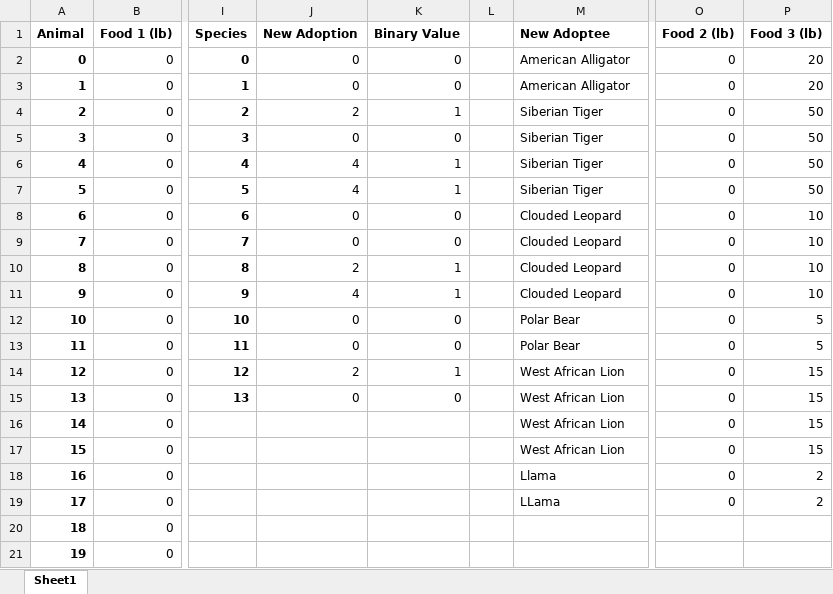
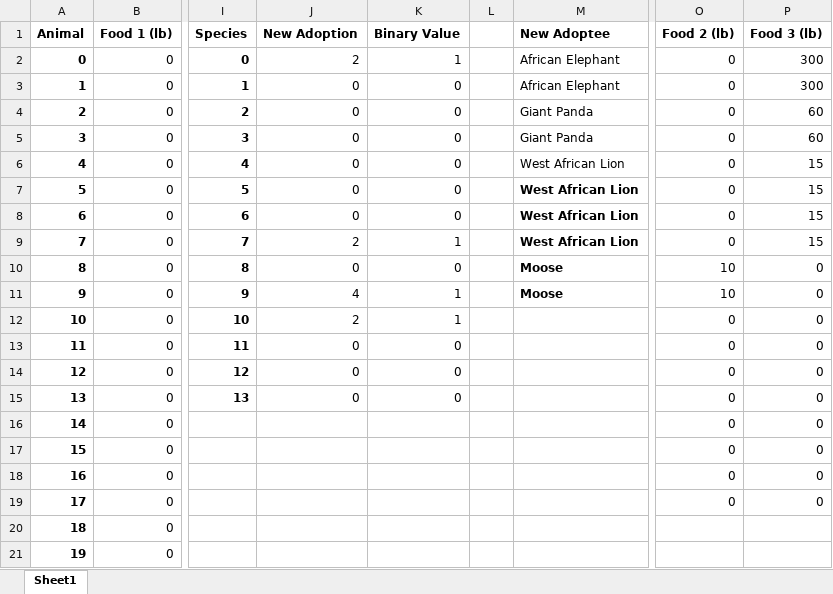
Before and after one commit to eashang1/zoo_optimization, an Excel workbook: deliverables/Model Output.xlsx, sheet Sheet1, drawn as a sheet; only a part is shown, gaps mark what is left out; values as stored, in another font and other column widths than the file's, no borders; the diff names each change by its address in the sheet, - before the commit and + after, or states it on an @@ line.

Commit message:
phase 4 submission

```diff
--- a/deliverables/Model Output.xlsx (sheet Sheet1)
+++ b/deliverables/Model Output.xlsx (sheet Sheet1)
-J2: 0
+J2: 2
-K2: 0
+K2: 1
-M2:M3: American Alligator
+M2:M3: African Elephant
-P2:P3: 20
+P2:P3: 300
-J4: 2
+J4: 0
-K4: 1
+K4: 0
-M4:M5: Siberian Tiger
+M4:M5: Giant Panda
-P4:P5: 50
+P4:P5: 60
-J6:J7: 4
+J6:J7: 0
-K6:K7: 1
+K6:K7: 0
-M6:M7: Siberian Tiger
+M6:M7: West African Lion
-P6:P7: 50
+P6:P7: 15
-M7:M11 bold: off
+M7:M11 bold: on
-M8:M9: Clouded Leopard
+M8:M9: West African Lion
-P8:P9: 10
+P8:P9: 15
-J9: 0
+J9: 2
-K9: 0
+K9: 1
-J10: 2
+J10: 0
-K10: 1
+K10: 0
-M10:M11: Clouded Leopard
+M10:M11: Moose
-O10:O11: 0
+O10:O11: 10
-P10:P11: 10
+P10:P11: 0
-J12: 0
+J12: 2
-K12: 0
+K12: 1
-M12:M13: Polar Bear
+M12:M13: (empty)
-P12:P13: 5
+P12:P13: 0
-J14: 2
+J14: 0
-K14: 1
+K14: 0
-M14:M17: West African Lion
+M14:M17: (empty)
-P14:P17: 15
+P14:P17: 0
-M18: Llama
+M18: (empty)
-P18:P19: 2
+P18:P19: 0
-M19: LLama
+M19: (empty)
```
